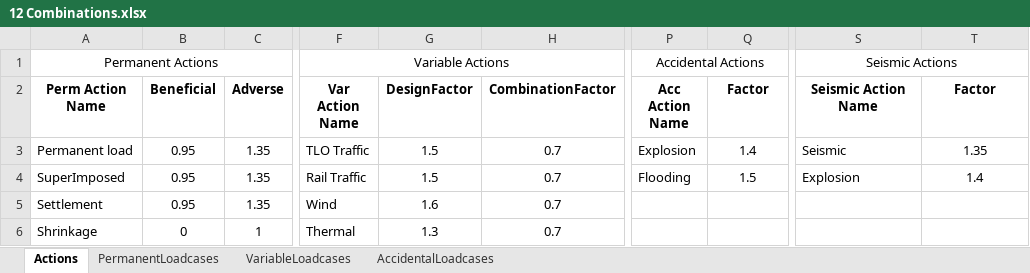
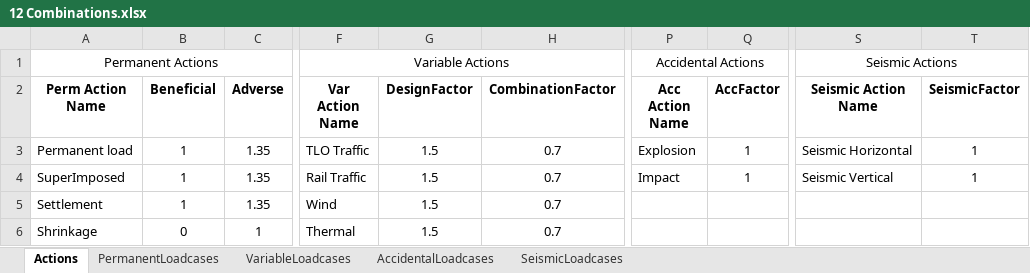
Before and after one commit to CadairIdris/LusasNoteBooks, an Excel workbook: m100_Tools_And_Helpers/12 Combinations.xlsx, sheet Actions, drawn as a sheet; only a part is shown, gaps mark what is left out; values as stored, in another font and other column widths than the file's, no borders; the diff names each change by its address in the sheet, - before the commit and + after, or states it on an @@ line.

Commit message:
Accidental and Seismic combinations

```diff
--- a/m100_Tools_And_Helpers/12 Combinations.xlsx (sheet Actions)
+++ b/m100_Tools_And_Helpers/12 Combinations.xlsx (sheet Actions)
+sheet tab: SeismicLoadcases
-Q2: Factor
+Q2: AccFactor
-T2: Factor
+T2: SeismicFactor
-B3:B5 (Beneficial): 0.95
+B3:B5 (Beneficial): 1
-Q3 (AccFactor): 1.4
+Q3 (AccFactor): 1
-S3 (Seismic Action Name): Seismic
+S3 (Seismic Action Name): Seismic Horizontal
-T3 (SeismicFactor): 1.35
+T3 (SeismicFactor): 1
-P4 (Acc Action Name): Flooding
+P4 (Acc Action Name): Impact
-Q4 (AccFactor): 1.5
+Q4 (AccFactor): 1
-S4 (Seismic Action Name): Explosion
+S4 (Seismic Action Name): Seismic Vertical
-T4 (SeismicFactor): 1.4
+T4 (SeismicFactor): 1
-G5 (DesignFactor): 1.6
+G5 (DesignFactor): 1.5
-G6 (DesignFactor): 1.3
+G6 (DesignFactor): 1.5
```
Also changed, not shown: sheet AccidentalLoadcases, m100_Tools_And_Helpers/11 Loadcases.xlsx, 2 other files.
